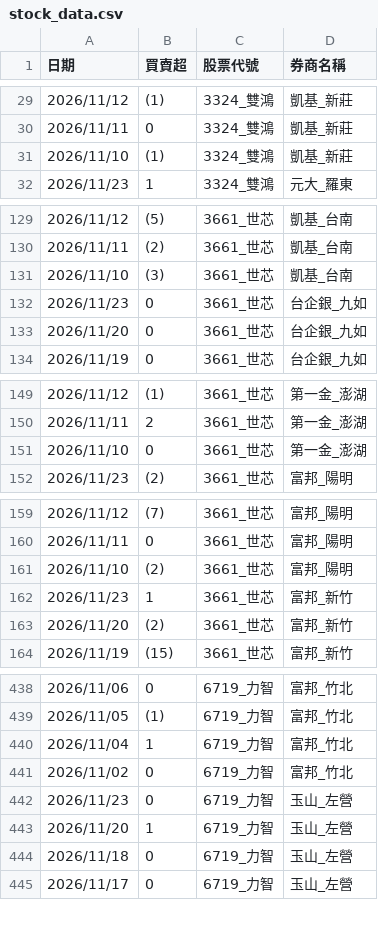
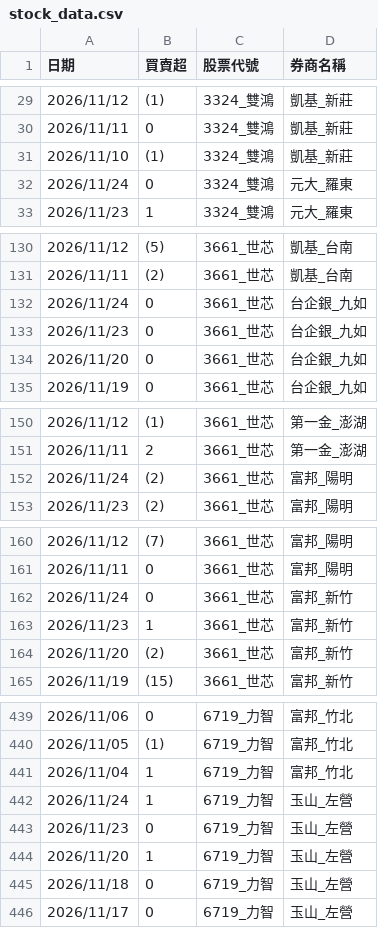
Before and after one commit to teresasa0731/stock_tool, a CSV file: data/stock_data.csv, drawn as a sheet; only a part is shown, gaps mark what is left out; the diff covers the shown part only.

```diff
--- a/data/stock_data.csv
+++ b/data/stock_data.csv
@@ -31,2 +31,3 @@
 2026/11/10,(1),3324_雙鴻,凱基_新莊
+2026/11/24,0,3324_雙鴻,元大_羅東
 2026/11/23,1,3324_雙鴻,元大_羅東
@@ -130,3 +131,3 @@
 2026/11/11,(2),3661_世芯,凱基_台南
-2026/11/10,(3),3661_世芯,凱基_台南
+2026/11/24,0,3661_世芯,台企銀_九如
 2026/11/23,0,3661_世芯,台企銀_九如
@@ -150,3 +151,3 @@
 2026/11/11,2,3661_世芯,第一金_澎湖
-2026/11/10,0,3661_世芯,第一金_澎湖
+2026/11/24,(2),3661_世芯,富邦_陽明
 2026/11/23,(2),3661_世芯,富邦_陽明
@@ -160,3 +161,3 @@
 2026/11/11,0,3661_世芯,富邦_陽明
-2026/11/10,(2),3661_世芯,富邦_陽明
+2026/11/24,0,3661_世芯,富邦_新竹
 2026/11/23,1,3661_世芯,富邦_新竹
@@ -440,3 +441,3 @@
 2026/11/04,1,6719_力智,富邦_竹北
-2026/11/02,0,6719_力智,富邦_竹北
+2026/11/24,1,6719_力智,玉山_左營
 2026/11/23,0,6719_力智,玉山_左營
```
Also changed, not shown: 14 added rows, 15 removed rows and 6 edited cells elsewhere in this file.
